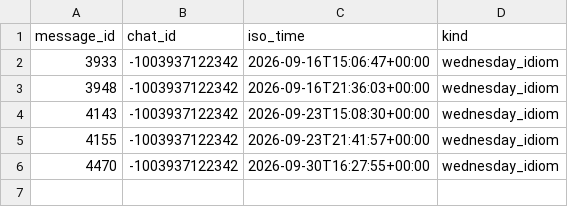
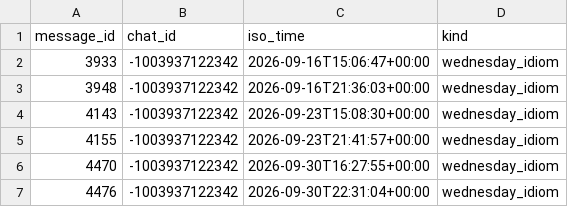
Before and after one commit to Mehinewe/weekly-topic-t, a CSV file: topic_posts.csv, drawn as a sheet.

```diff
--- a/topic_posts.csv
+++ b/topic_posts.csv
@@ -6 +6,2 @@ message_id,chat_id,iso_time,kind
 4470,-1003937122342,2026-09-30T16:27:55+00:00,wednesday_idiom
+4476,-1003937122342,2026-09-30T22:31:04+00:00,wednesday_idiom
```
Also changed, not shown: 1 other file.
